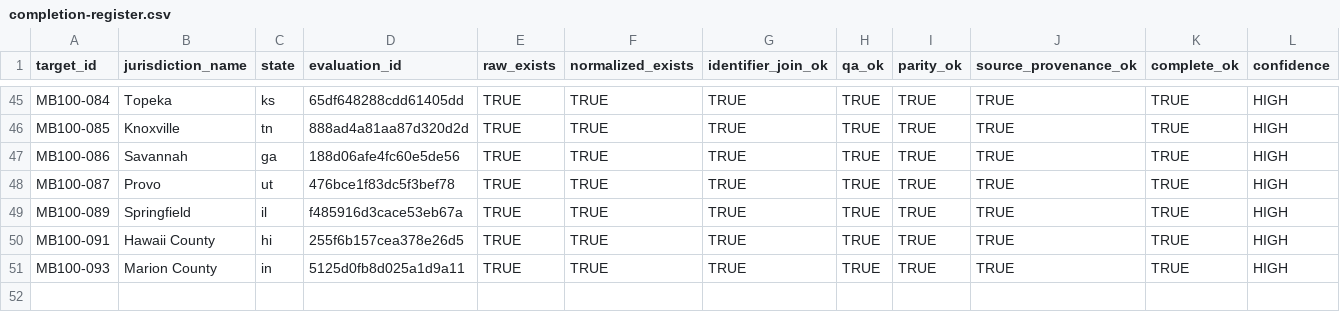
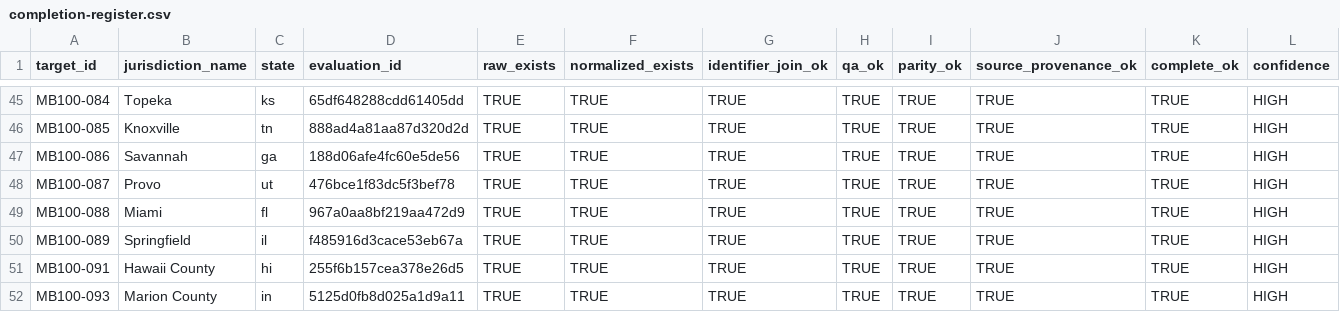
Before and after one commit to MightyLoud/Civic-Cartography, a CSV file: evidence/measured-batch-100/completion-register.csv, drawn as a sheet; only a part is shown, gaps mark what is left out; rows hold the shown columns only; the diff names each change by its address in the sheet, - before the commit and + after, or states it on an @@ line.

Commit message:
Record MB100-088 Miami completion evidence
Add exactly one governed completion-register row for MB100-088 from evidence run 31570602885 while preserving the concurrent MB100-093 Marion County row.

```diff
--- a/evidence/measured-batch-100/completion-register.csv
+++ b/evidence/measured-batch-100/completion-register.csv
+row 49: MB100-088 | Miami | fl | 967a0aa8bf219aa472d9 | TRUE | TRUE | TRUE | TRUE | TRUE | TRUE | TRUE | HIGH
```
